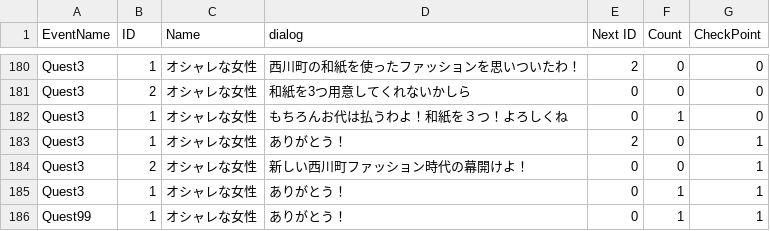
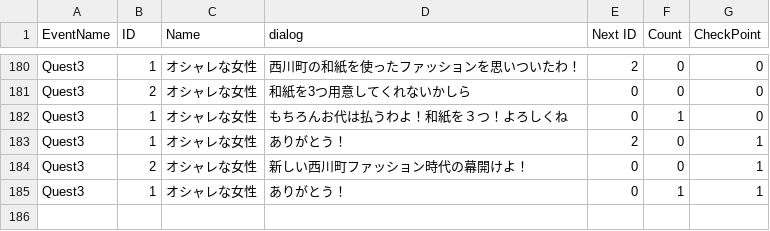
Before and after one commit to Deadliner-s/misoten408, a CSV file: Assets/Resources/csv/npc_dialogue.csv, drawn as a sheet; only a part is shown, gaps mark what is left out.

```diff
--- a/Assets/Resources/csv/npc_dialogue.csv
+++ b/Assets/Resources/csv/npc_dialogue.csv
@@ -185,2 +185 @@ Quest3,2,オシャレな女性,新しい西川町ファッション時代の幕
 Quest3,1,オシャレな女性,ありがとう！,0,1,1
-Quest99,1,オシャレな女性,ありがとう！,0,1,1
```
Also changed, not shown: 2 other files.
